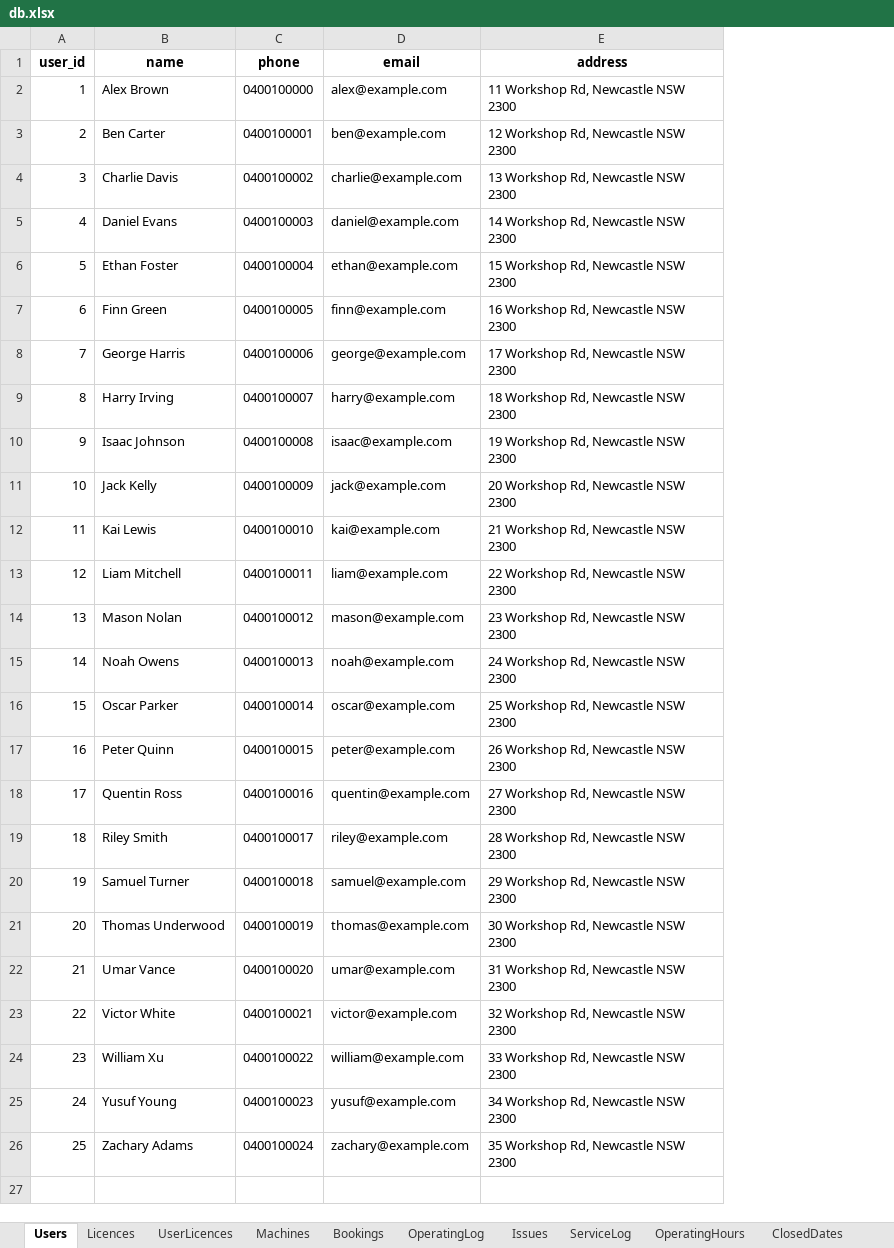
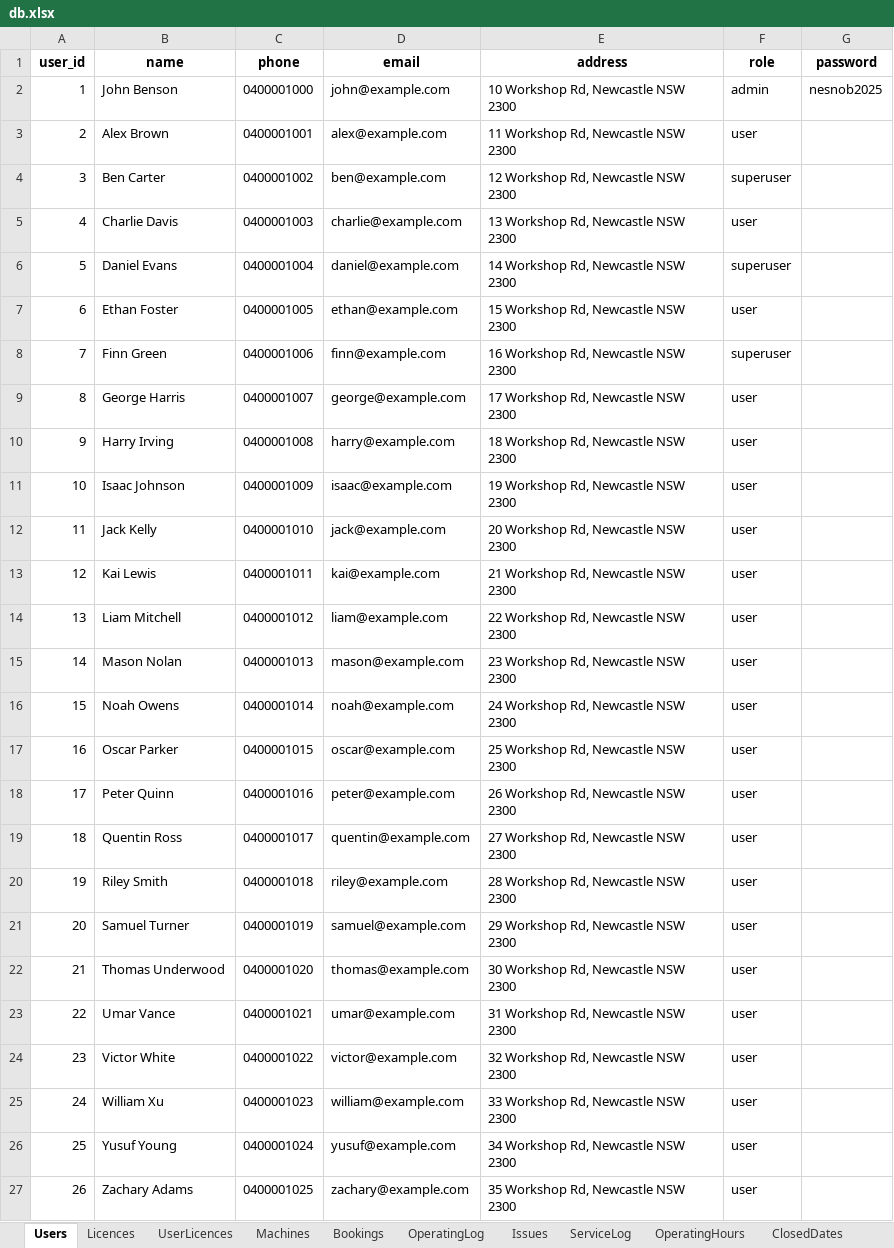
Before and after one commit to patrickjamesbenson/woodturners_scheduler, an Excel workbook: data/db.xlsx, sheet Users, drawn as a sheet; values as stored, in another font and other column widths than the file's, no borders; addresses are those after the commit; the diff names each change by its address in the sheet, - before the commit and + after, or states it on an @@ line.

```diff
--- a/data/db.xlsx (sheet Users)
+++ b/data/db.xlsx (sheet Users)
+column F (role), rows 3-27: user | superuser | user | superuser | user | superuser | user | user | user | user | user | user | user | user | user | user | user | user | user | user | user | user | user | user | user
+column G (password), empty
+row 2: 1 | John Benson | 0400001000 | john@example.com | 10 Workshop Rd, Newcastle NSW 2300 | admin | nesnob2025
@@ column A (user_id) renumbered from row 3 down @@
-C3 (phone): 0400100000
+C3 (phone): 0400001001
-C4 (phone): 0400100001
+C4 (phone): 0400001002
-C5 (phone): 0400100002
+C5 (phone): 0400001003
-C6 (phone): 0400100003
+C6 (phone): 0400001004
-C7 (phone): 0400100004
+C7 (phone): 0400001005
-C8 (phone): 0400100005
+C8 (phone): 0400001006
-C9 (phone): 0400100006
+C9 (phone): 0400001007
-C10 (phone): 0400100007
+C10 (phone): 0400001008
-C11 (phone): 0400100008
+C11 (phone): 0400001009
-C12 (phone): 0400100009
+C12 (phone): 0400001010
-C13 (phone): 0400100010
+C13 (phone): 0400001011
-C14 (phone): 0400100011
+C14 (phone): 0400001012
-C15 (phone): 0400100012
+C15 (phone): 0400001013
-C16 (phone): 0400100013
+C16 (phone): 0400001014
-C17 (phone): 0400100014
+C17 (phone): 0400001015
-C18 (phone): 0400100015
+C18 (phone): 0400001016
-C19 (phone): 0400100016
+C19 (phone): 0400001017
-C20 (phone): 0400100017
+C20 (phone): 0400001018
-C21 (phone): 0400100018
+C21 (phone): 0400001019
-C22 (phone): 0400100019
+C22 (phone): 0400001020
-C23 (phone): 0400100020
+C23 (phone): 0400001021
-C24 (phone): 0400100021
+C24 (phone): 0400001022
-C25 (phone): 0400100022
+C25 (phone): 0400001023
-C26 (phone): 0400100023
+C26 (phone): 0400001024
-C27 (phone): 0400100024
+C27 (phone): 0400001025
```
Also changed, not shown: sheet Machines, sheet UserLicences, sheet Bookings, sheet OperatingLog, sheet Issues, sheet ServiceLog, 1 more sheet, other sheet tabs, 2 other files.
